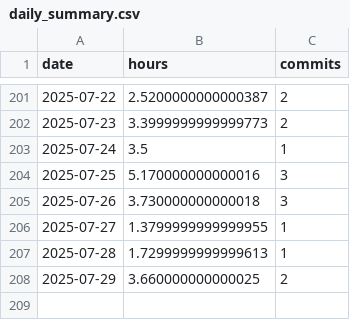
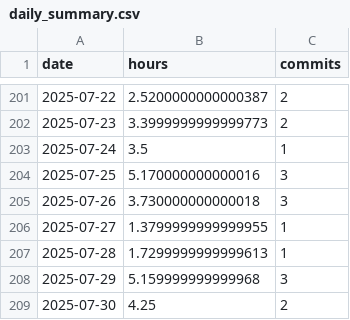
Before and after one commit to BriceChivu/Mandarin-progression, a CSV file: daily_summary.csv, drawn as a sheet; only a part is shown, gaps mark what is left out.

```diff
--- a/daily_summary.csv
+++ b/daily_summary.csv
@@ -207,2 +207,3 @@ date,hours,commits
 2025-07-28,1.7299999999999613,1
-2025-07-29,3.660000000000025,2
+2025-07-29,5.159999999999968,3
+2025-07-30,4.25,2
```
Also changed, not shown: streaming_sessions.csv, 7 other files.
